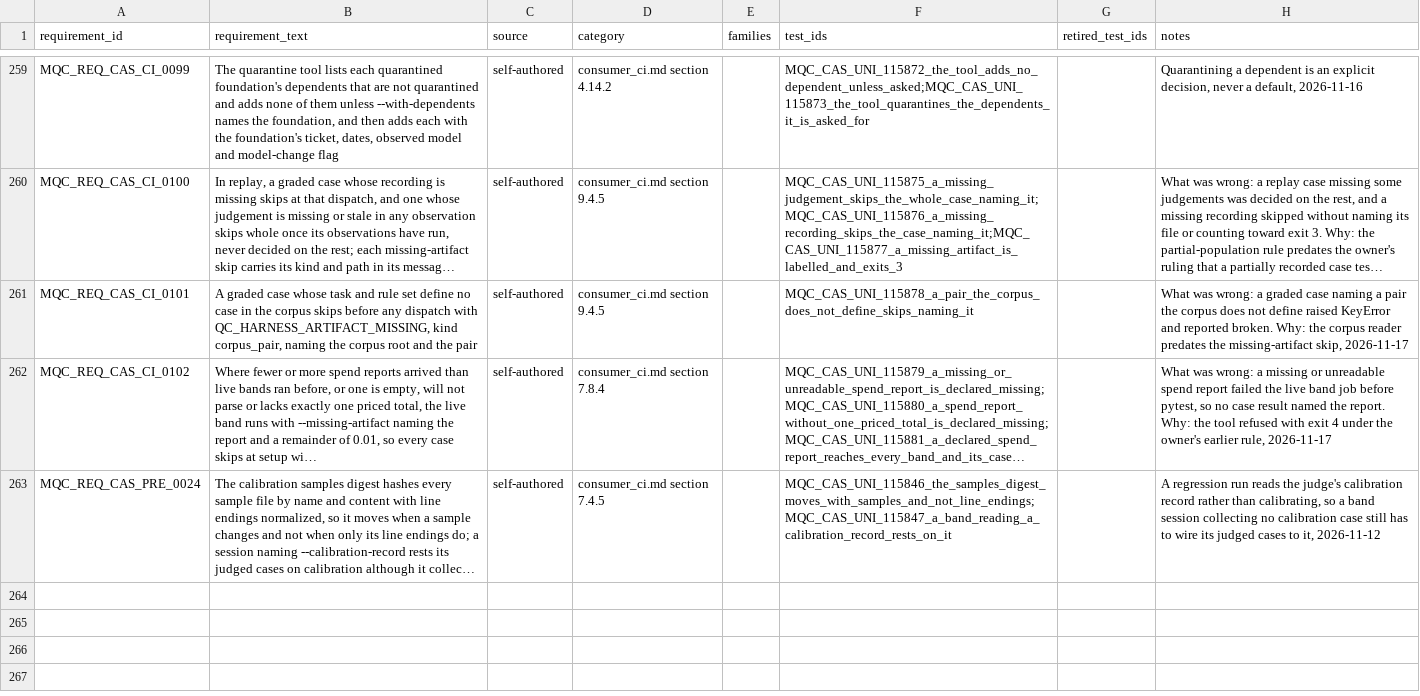
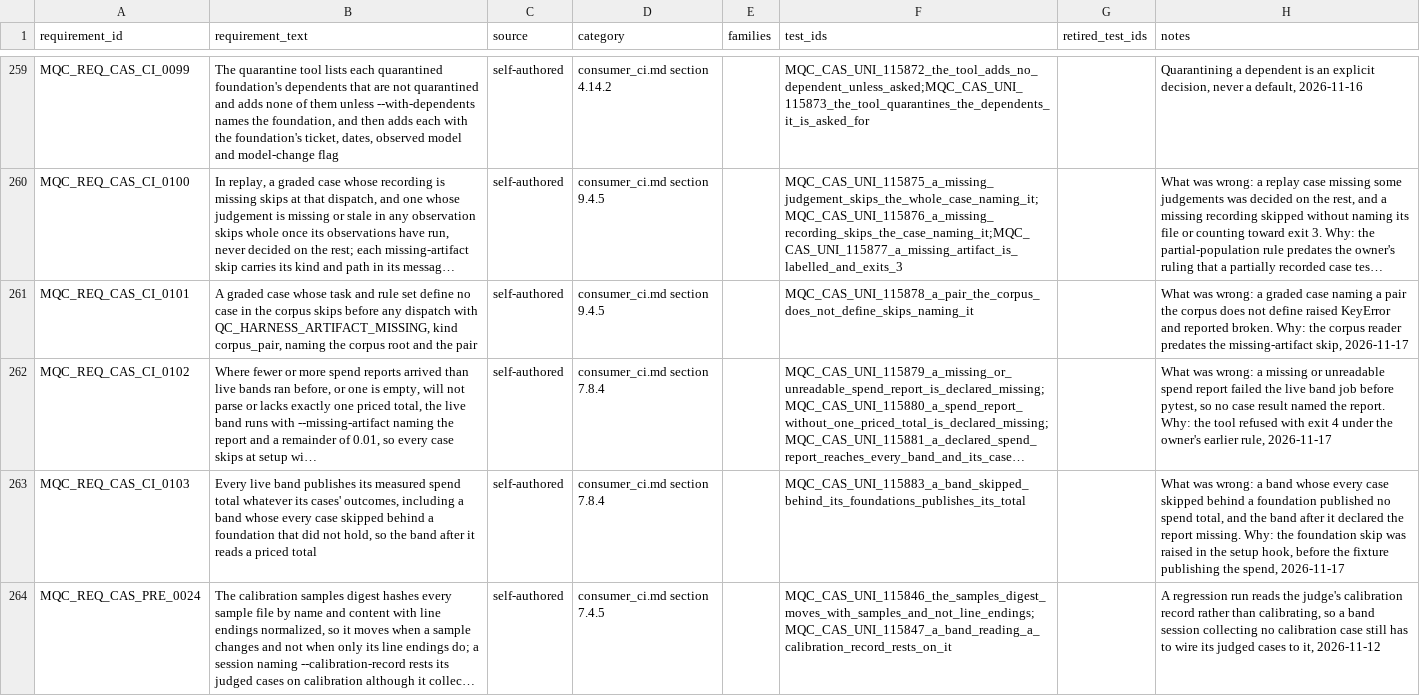
Before and after one commit to apolskiy/AP-Model-QC, a CSV file: docs/testing/rtm_model.csv, drawn as a sheet; only a part is shown, gaps mark what is left out; long unchanged cells end in …; the diff names each change by its address in the sheet, - before the commit and + after, or states it on an @@ line.

Commit message:
Added: Made every live band publish its spend total when every case skipped behind a foundation
A live band whose every case skipped behind a foundation that did not hold
published no spend total: the foundation skip was raised in the setup hook,
before the session fixture that publishes the spend. The band after it then
declared the report missing and skipped every case although nothing was
missing.

conftest.py raises the foundation skip from the same autouse fixture as the
declared missing artifact, renamed fixture_mqc_setup_skips, after the run's
provenance is set up, so every band publishes its measured total whatever its
cases' outcomes. A case skipped behind a foundation keeps that cause.

Design consumer_ci.md section 7.8.4. Requirement MQC_REQ_CAS_CI_0103 and case
115883 added; 115881 also requires the foundation skip in the fixture.
README: 263 requirements, 303 preconditions.

Verified: unit 303 of 303, exit 0; pylint exit 0; replay claude 95 passed,
gemini 94 passed and 1 passw, grok 95 passed, openai 95 passed, each exit 0;
twelve injections caught, baseline exit 0.

```diff
--- a/docs/testing/rtm_model.csv
+++ b/docs/testing/rtm_model.csv
+row 263: MQC_REQ_CAS_CI_0103 | Every live band publishes its measured spend total whatever its cases' outcomes, including a band whose every case skipped behind a foundation that did not hold, so the band after it reads a priced total | self-authored | consumer_ci.md section 7.8.4 |  | MQC_CAS_UNI_115883_a_band_skipped_behind_its_foundations_publishes_its_total |  | What was wrong: a band whose every case skipped behind a foundation published no spend total, and the band after it declared the report missing. Why: the foundation skip was raised in the setup hook, before the fixture publishing the spend, 2026-11-17
```
Also changed, not shown: 9 other files.
